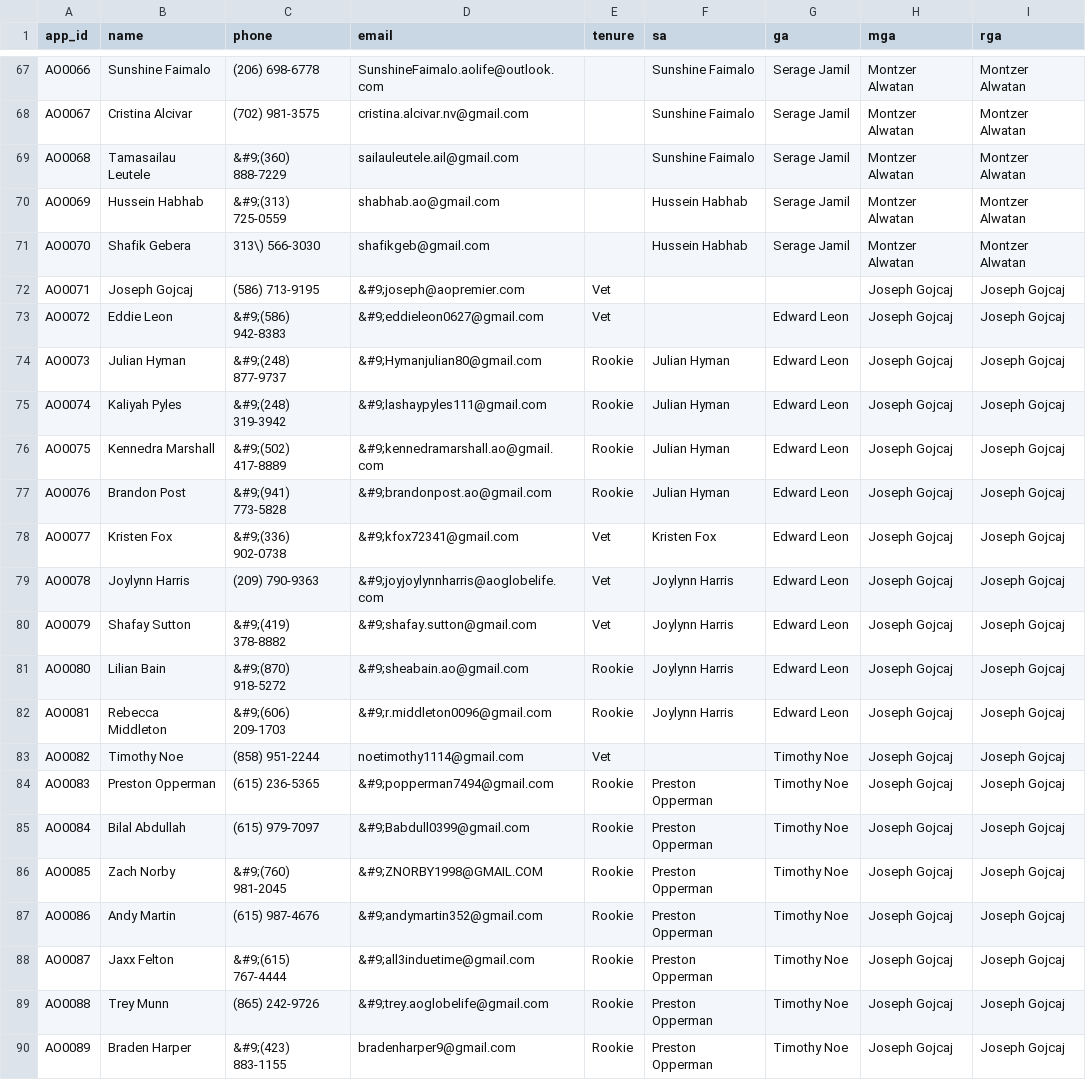
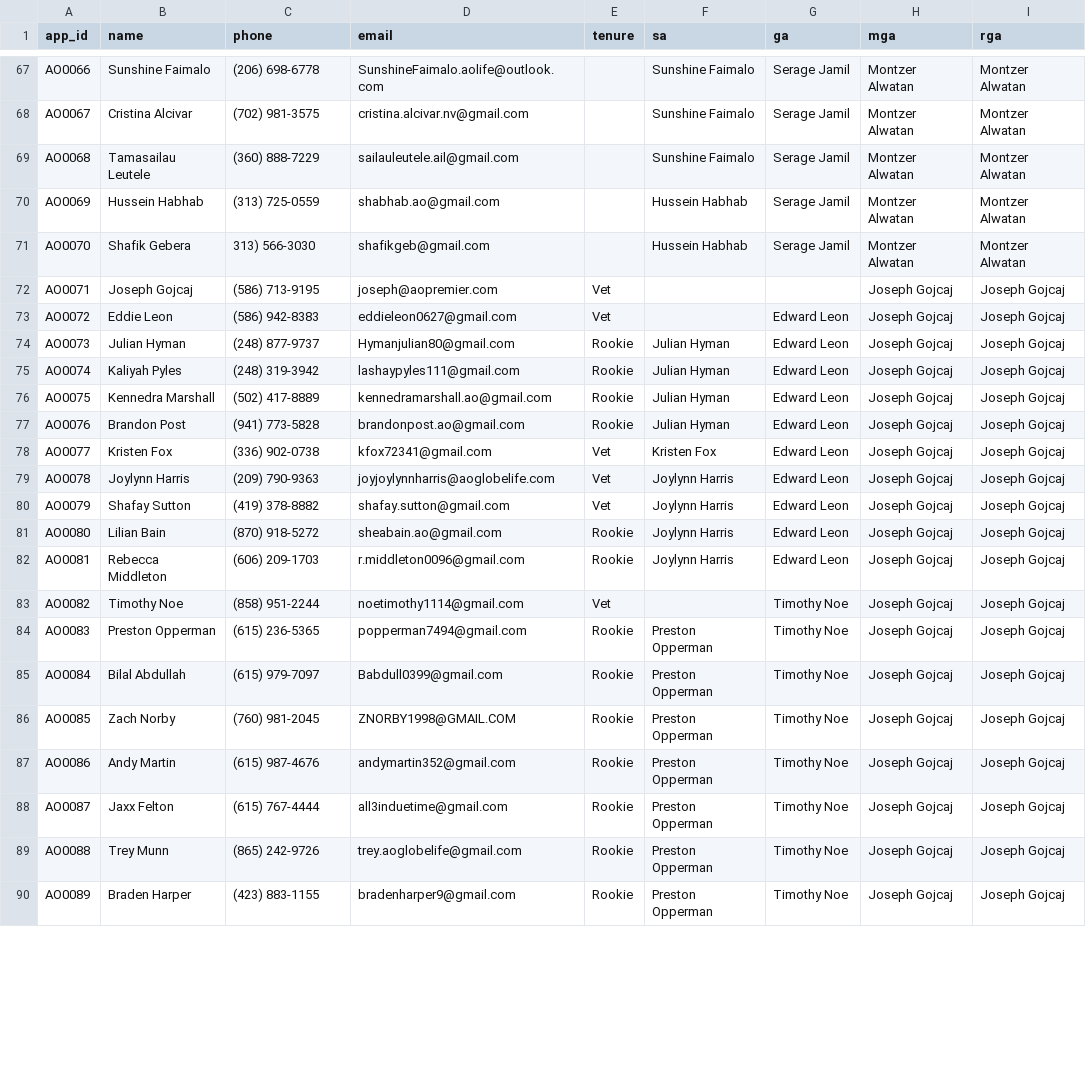
Before and after one commit to linnzi-png/Vantage_Life2.1, a CSV file: backend/data/roster/agent_hierarchy_2026-08-20.csv, drawn as a sheet; only a part is shown, gaps mark what is left out; the diff covers the shown part only.

```diff
--- a/backend/data/roster/agent_hierarchy_2026-08-20.csv
+++ b/backend/data/roster/agent_hierarchy_2026-08-20.csv
@@ -68,23 +68,23 @@ AO0066,Sunshine Faimalo,(206) 698-6778,SunshineFaimalo.aolife@outlook.com,,Sunsh
 AO0067,Cristina Alcivar,(702) 981-3575,cristina.alcivar.nv@gmail.com,,Sunshine Faimalo,Serage Jamil,Montzer Alwatan,Montzer Alwatan
-AO0068,Tamasailau Leutele,&#9;(360) 888-7229,sailauleutele.ail@gmail.com,,Sunshine Faimalo,Serage Jamil,Montzer Alwatan,Montzer Alwatan
-AO0069,Hussein Habhab,&#9;(313) 725-0559,shabhab.ao@gmail.com,,Hussein Habhab,Serage Jamil,Montzer Alwatan,Montzer Alwatan
-AO0070,Shafik Gebera,313\) 566-3030,shafikgeb@gmail.com,,Hussein Habhab,Serage Jamil,Montzer Alwatan,Montzer Alwatan
-AO0071,Joseph Gojcaj,(586) 713-9195,&#9;joseph@aopremier.com,Vet,,,Joseph Gojcaj,Joseph Gojcaj
-AO0072,Eddie Leon,&#9;(586) 942-8383,&#9;eddieleon0627@gmail.com,Vet,,Edward Leon,Joseph Gojcaj,Joseph Gojcaj
-AO0073,Julian Hyman,&#9;(248) 877-9737,&#9;Hymanjulian80@gmail.com,Rookie,Julian Hyman,Edward Leon,Joseph Gojcaj,Joseph Gojcaj
-AO0074,Kaliyah Pyles,&#9;(248) 319-3942,&#9;lashaypyles111@gmail.com,Rookie,Julian Hyman,Edward Leon,Joseph Gojcaj,Joseph Gojcaj
-AO0075,Kennedra Marshall,&#9;(502) 417-8889,&#9;kennedramarshall.ao@gmail.com,Rookie,Julian Hyman,Edward Leon,Joseph Gojcaj,Joseph Gojcaj
-AO0076,Brandon Post,&#9;(941) 773-5828,&#9;brandonpost.ao@gmail.com,Rookie,Julian Hyman,Edward Leon,Joseph Gojcaj,Joseph Gojcaj
-AO0077,Kristen Fox,&#9;(336) 902-0738,&#9;kfox72341@gmail.com,Vet,Kristen Fox,Edward Leon,Joseph Gojcaj,Joseph Gojcaj
-AO0078,Joylynn Harris,(209) 790-9363,&#9;joyjoylynnharris@aoglobelife.com,Vet,Joylynn Harris,Edward Leon,Joseph Gojcaj,Joseph Gojcaj
-AO0079,Shafay Sutton,&#9;(419) 378-8882,&#9;shafay.sutton@gmail.com,Vet,Joylynn Harris,Edward Leon,Joseph Gojcaj,Joseph Gojcaj
-AO0080,Lilian Bain,&#9;(870) 918-5272,&#9;sheabain.ao@gmail.com,Rookie,Joylynn Harris,Edward Leon,Joseph Gojcaj,Joseph Gojcaj
-AO0081,Rebecca Middleton,&#9;(606) 209-1703,&#9;r.middleton0096@gmail.com,Rookie,Joylynn Harris,Edward Leon,Joseph Gojcaj,Joseph Gojcaj
+AO0068,Tamasailau Leutele,(360) 888-7229,sailauleutele.ail@gmail.com,,Sunshine Faimalo,Serage Jamil,Montzer Alwatan,Montzer Alwatan
+AO0069,Hussein Habhab,(313) 725-0559,shabhab.ao@gmail.com,,Hussein Habhab,Serage Jamil,Montzer Alwatan,Montzer Alwatan
+AO0070,Shafik Gebera,313) 566-3030,shafikgeb@gmail.com,,Hussein Habhab,Serage Jamil,Montzer Alwatan,Montzer Alwatan
+AO0071,Joseph Gojcaj,(586) 713-9195,joseph@aopremier.com,Vet,,,Joseph Gojcaj,Joseph Gojcaj
+AO0072,Eddie Leon,(586) 942-8383,eddieleon0627@gmail.com,Vet,,Edward Leon,Joseph Gojcaj,Joseph Gojcaj
+AO0073,Julian Hyman,(248) 877-9737,Hymanjulian80@gmail.com,Rookie,Julian Hyman,Edward Leon,Joseph Gojcaj,Joseph Gojcaj
+AO0074,Kaliyah Pyles,(248) 319-3942,lashaypyles111@gmail.com,Rookie,Julian Hyman,Edward Leon,Joseph Gojcaj,Joseph Gojcaj
+AO0075,Kennedra Marshall,(502) 417-8889,kennedramarshall.ao@gmail.com,Rookie,Julian Hyman,Edward Leon,Joseph Gojcaj,Joseph Gojcaj
+AO0076,Brandon Post,(941) 773-5828,brandonpost.ao@gmail.com,Rookie,Julian Hyman,Edward Leon,Joseph Gojcaj,Joseph Gojcaj
+AO0077,Kristen Fox,(336) 902-0738,kfox72341@gmail.com,Vet,Kristen Fox,Edward Leon,Joseph Gojcaj,Joseph Gojcaj
+AO0078,Joylynn Harris,(209) 790-9363,joyjoylynnharris@aoglobelife.com,Vet,Joylynn Harris,Edward Leon,Joseph Gojcaj,Joseph Gojcaj
+AO0079,Shafay Sutton,(419) 378-8882,shafay.sutton@gmail.com,Vet,Joylynn Harris,Edward Leon,Joseph Gojcaj,Joseph Gojcaj
+AO0080,Lilian Bain,(870) 918-5272,sheabain.ao@gmail.com,Rookie,Joylynn Harris,Edward Leon,Joseph Gojcaj,Joseph Gojcaj
+AO0081,Rebecca Middleton,(606) 209-1703,r.middleton0096@gmail.com,Rookie,Joylynn Harris,Edward Leon,Joseph Gojcaj,Joseph Gojcaj
 AO0082,Timothy Noe,(858) 951-2244,noetimothy1114@gmail.com,Vet,,Timothy Noe,Joseph Gojcaj,Joseph Gojcaj
-AO0083,Preston Opperman,(615) 236-5365,&#9;popperman7494@gmail.com,Rookie,Preston Opperman,Timothy Noe,Joseph Gojcaj,Joseph Gojcaj
-AO0084,Bilal Abdullah,(615) 979-7097,&#9;Babdull0399@gmail.com,Rookie,Preston Opperman,Timothy Noe,Joseph Gojcaj,Joseph Gojcaj
-AO0085,Zach Norby,&#9;(760) 981-2045,&#9;ZNORBY1998@GMAIL.COM,Rookie,Preston Opperman,Timothy Noe,Joseph Gojcaj,Joseph Gojcaj
-AO0086,Andy Martin,(615) 987-4676,&#9;andymartin352@gmail.com,Rookie,Preston Opperman,Timothy Noe,Joseph Gojcaj,Joseph Gojcaj
-AO0087,Jaxx Felton,&#9;(615) 767-4444,&#9;all3induetime@gmail.com,Rookie,Preston Opperman,Timothy Noe,Joseph Gojcaj,Joseph Gojcaj
-AO0088,Trey Munn,(865) 242-9726,&#9;trey.aoglobelife@gmail.com,Rookie,Preston Opperman,Timothy Noe,Joseph Gojcaj,Joseph Gojcaj
-AO0089,Braden Harper,&#9;(423) 883-1155,bradenharper9@gmail.com,Rookie,Preston Opperman,Timothy Noe,Joseph Gojcaj,Joseph Gojcaj
+AO0083,Preston Opperman,(615) 236-5365,popperman7494@gmail.com,Rookie,Preston Opperman,Timothy Noe,Joseph Gojcaj,Joseph Gojcaj
+AO0084,Bilal Abdullah,(615) 979-7097,Babdull0399@gmail.com,Rookie,Preston Opperman,Timothy Noe,Joseph Gojcaj,Joseph Gojcaj
+AO0085,Zach Norby,(760) 981-2045,ZNORBY1998@GMAIL.COM,Rookie,Preston Opperman,Timothy Noe,Joseph Gojcaj,Joseph Gojcaj
+AO0086,Andy Martin,(615) 987-4676,andymartin352@gmail.com,Rookie,Preston Opperman,Timothy Noe,Joseph Gojcaj,Joseph Gojcaj
+AO0087,Jaxx Felton,(615) 767-4444,all3induetime@gmail.com,Rookie,Preston Opperman,Timothy Noe,Joseph Gojcaj,Joseph Gojcaj
+AO0088,Trey Munn,(865) 242-9726,trey.aoglobelife@gmail.com,Rookie,Preston Opperman,Timothy Noe,Joseph Gojcaj,Joseph Gojcaj
+AO0089,Braden Harper,(423) 883-1155,bradenharper9@gmail.com,Rookie,Preston Opperman,Timothy Noe,Joseph Gojcaj,Joseph Gojcaj
```
Also changed, not shown: 55 edited cells elsewhere in this file, 5 other files.
